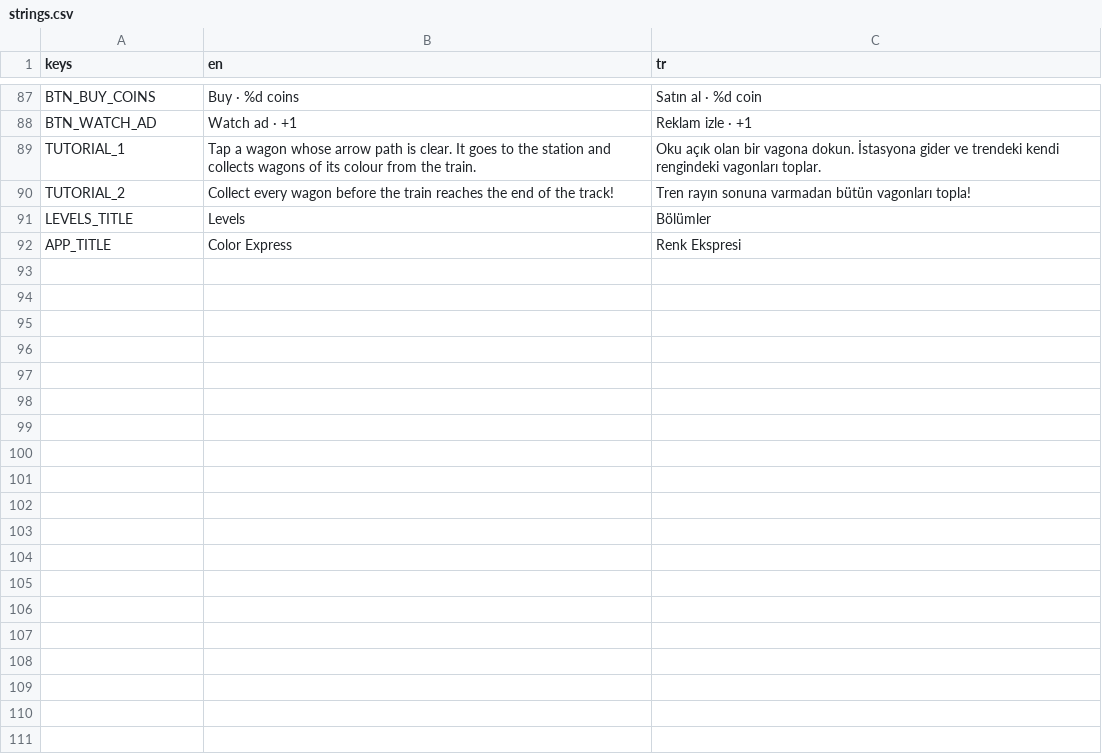
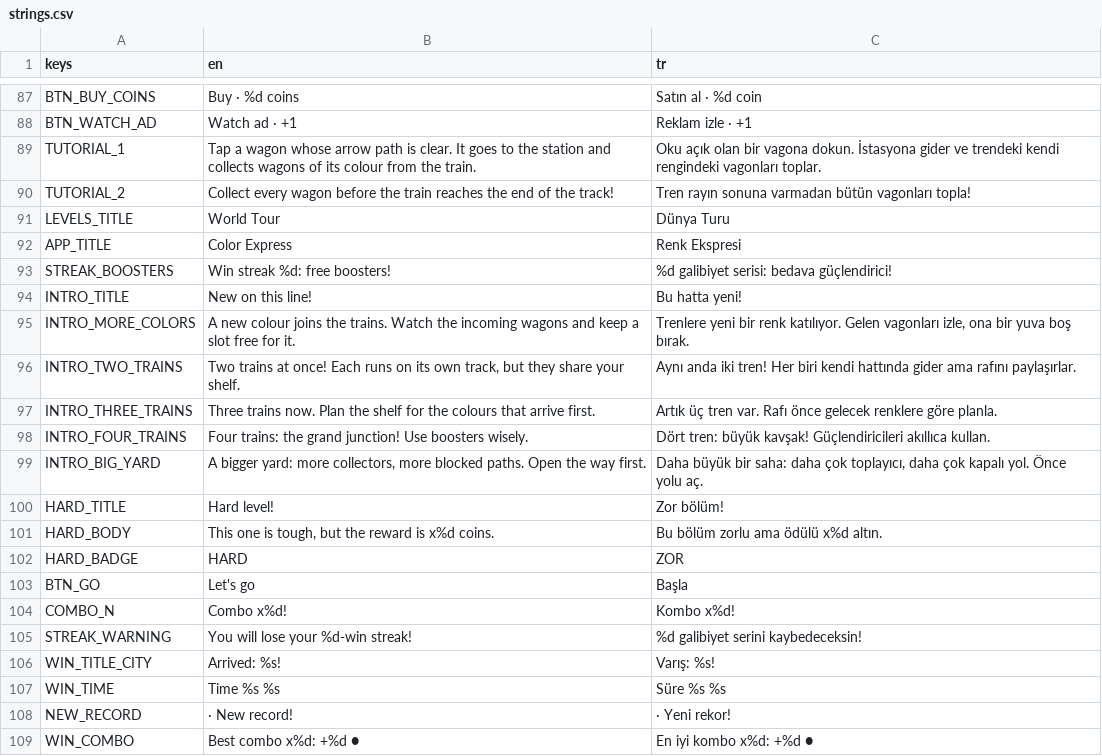
Before and after one commit to rednexi58/renkekspresi, a CSV file: game/localization/strings.csv, drawn as a sheet; only a part is shown, gaps mark what is left out; the diff covers the shown part only.

```diff
--- a/game/localization/strings.csv
+++ b/game/localization/strings.csv
@@ -90,3 +90,20 @@ TUTORIAL_1,"Tap a wagon whose arrow path is clear. It goes to the station and co
 TUTORIAL_2,Collect every wagon before the train reaches the end of the track!,Tren rayın sonuna varmadan bütün vagonları topla!
-LEVELS_TITLE,Levels,Bölümler
+LEVELS_TITLE,World Tour,Dünya Turu
 APP_TITLE,Color Express,Renk Ekspresi
+STREAK_BOOSTERS,"Win streak %d: free boosters!","%d galibiyet serisi: bedava güçlendirici!"
+INTRO_TITLE,New on this line!,Bu hatta yeni!
+INTRO_MORE_COLORS,"A new colour joins the trains. Watch the incoming wagons and keep a slot free for it.","Trenlere yeni bir renk katılıyor. Gelen vagonları izle, ona bir yuva boş bırak."
+INTRO_TWO_TRAINS,"Two trains at once! Each runs on its own track, but they share your shelf.","Aynı anda iki tren! Her biri kendi hattında gider ama rafını paylaşırlar."
+INTRO_THREE_TRAINS,"Three trains now. Plan the shelf for the colours that arrive first.","Artık üç tren var. Rafı önce gelecek renklere göre planla."
+INTRO_FOUR_TRAINS,"Four trains: the grand junction! Use boosters wisely.","Dört tren: büyük kavşak! Güçlendiricileri akıllıca kullan."
+INTRO_BIG_YARD,"A bigger yard: more collectors, more blocked paths. Open the way first.","Daha büyük bir saha: daha çok toplayıcı, daha çok kapalı yol. Önce yolu aç."
+HARD_TITLE,Hard level!,Zor bölüm!
+HARD_BODY,"This one is tough, but the reward is x%d coins.","Bu bölüm zorlu ama ödülü x%d altın."
+HARD_BADGE,HARD,ZOR
+BTN_GO,Let's go,Başla
+COMBO_N,Combo x%d!,Kombo x%d!
+STREAK_WARNING,"You will lose your %d-win streak!","%d galibiyet serini kaybedeceksin!"
+WIN_TITLE_CITY,Arrived: %s!,Varış: %s!
+WIN_TIME,Time %s %s,Süre %s %s
+NEW_RECORD,· New record!,· Yeni rekor!
+WIN_COMBO,"Best combo x%d: +%d ●","En iyi kombo x%d: +%d ●"
```
Also changed, not shown: 27 added rows and 2 edited cells elsewhere in this file, 33 other files.
